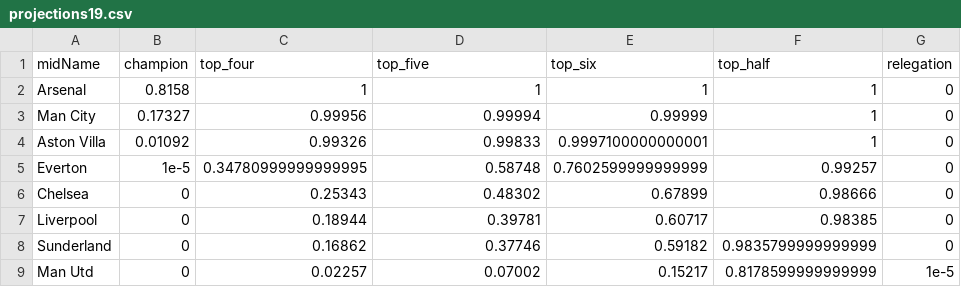
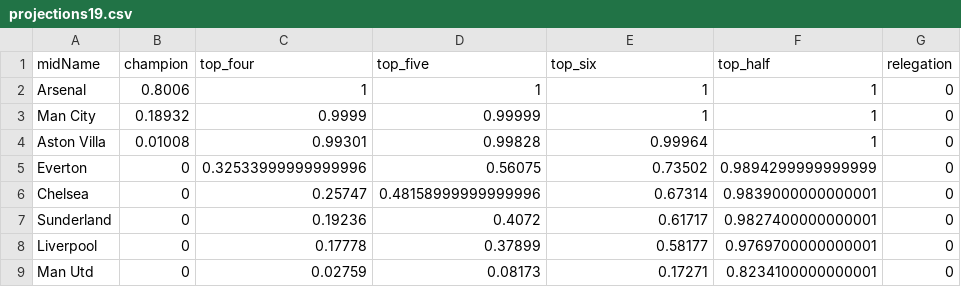
Before and after one commit to p0bs/PL-scan, a CSV file: projections19.csv, drawn as a sheet; only a part is shown; the diff covers the shown part only.

```diff
--- a/projections19.csv
+++ b/projections19.csv
@@ -1,9 +1,9 @@
 midName,champion,top_four,top_five,top_six,top_half,relegation
-Arsenal,0.8158,1,1,1,1,0
-Man City,0.17327,0.99956,0.99994,0.99999,1,0
-Aston Villa,0.01092,0.99326,0.99833,0.9997100000000001,1,0
-Everton,1e-5,0.34780999999999995,0.58748,0.7602599999999999,0.99257,0
-Chelsea,0,0.25343,0.48302,0.67899,0.98666,0
-Liverpool,0,0.18944,0.39781,0.60717,0.98385,0
-Sunderland,0,0.16862,0.37746,0.59182,0.9835799999999999,0
-Man Utd,0,0.02257,0.07002,0.15217,0.8178599999999999,1e-5
+Arsenal,0.8006,1,1,1,1,0
+Man City,0.18932,0.9999,0.99999,1,1,0
+Aston Villa,0.01008,0.99301,0.99828,0.99964,1,0
+Everton,0,0.32533999999999996,0.56075,0.73502,0.9894299999999999,0
+Chelsea,0,0.25747,0.48158999999999996,0.67314,0.9839000000000001,0
+Sunderland,0,0.19236,0.4072,0.61717,0.9827400000000001,0
+Liverpool,0,0.17778,0.37899,0.58177,0.9769700000000001,0
+Man Utd,0,0.02759,0.08173,0.17271,0.8234100000000001,0
```
Also changed, not shown: 1 added row, 1 removed row and 35 edited cells elsewhere in this file, log.csv, projections76.csv, 3 other files.
